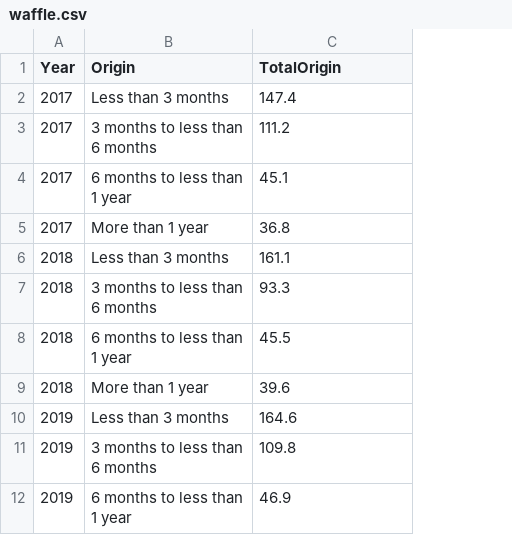
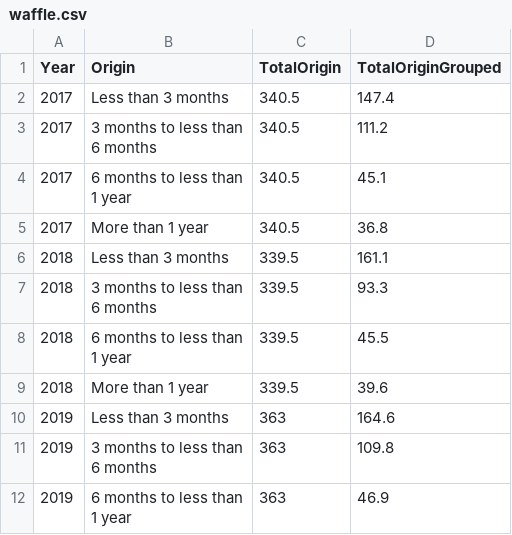
Before and after one commit to sarviin-hari/FIT3179_Assignment_2, a CSV file: waffle.csv, drawn as a sheet; only a part is shown; addresses are those after the commit; the diff names each change by its address in the sheet, - before the commit and + after, or states it on an @@ line.

Commit message:
Update waffle.csv

```diff
--- a/waffle.csv
+++ b/waffle.csv
+column C (TotalOrigin), rows 2-12: 340.5 | 340.5 | 340.5 | 340.5 | 339.5 | 339.5 | 339.5 | 339.5 | 363 | 363 | 363
-D1: TotalOrigin
+D1: TotalOriginGrouped
```
